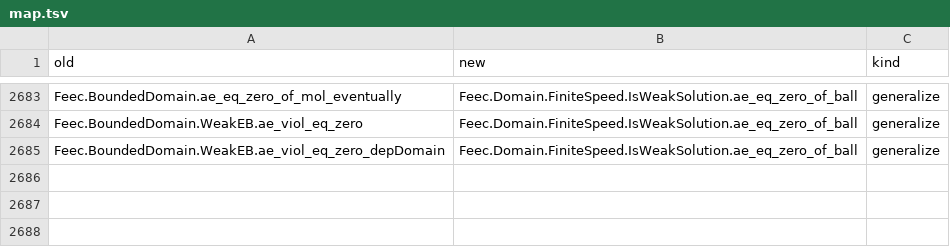
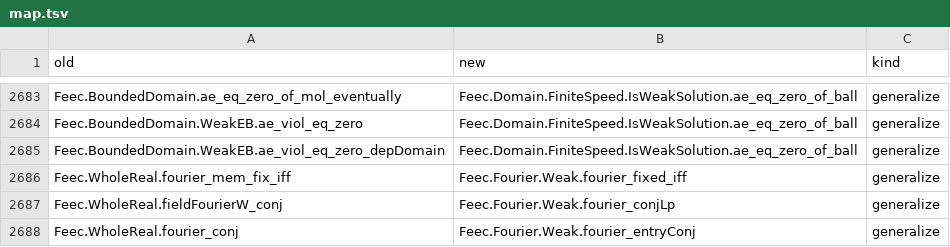
Before and after one commit to vincentqb/feec, a TSV file: docs/migration/map.tsv, drawn as a sheet; only a part is shown, gaps mark what is left out; the diff names each change by its address in the sheet, - before the commit and + after, or states it on an @@ line.

Commit message:
W5 fourier (8): Fourier/Weak real fields: 𝓕(conj f) = J(𝓕 f) with J u(ξ) = conj u(-ξ) (any d, ℂ^ι fibres), 𝓕 f fixed by the Fourier real structure iff f is real-valued; map rows

```diff
--- a/docs/migration/map.tsv
+++ b/docs/migration/map.tsv
+row 2686: Feec.WholeReal.fourier_mem_fix_iff | Feec.Fourier.Weak.fourier_fixed_iff | generalize
+row 2687: Feec.WholeReal.fieldFourierW_conj | Feec.Fourier.Weak.fourier_conjLp | generalize
+row 2688: Feec.WholeReal.fourier_conj | Feec.Fourier.Weak.fourier_entryConj | generalize
```
Also changed, not shown: 1 other file.
